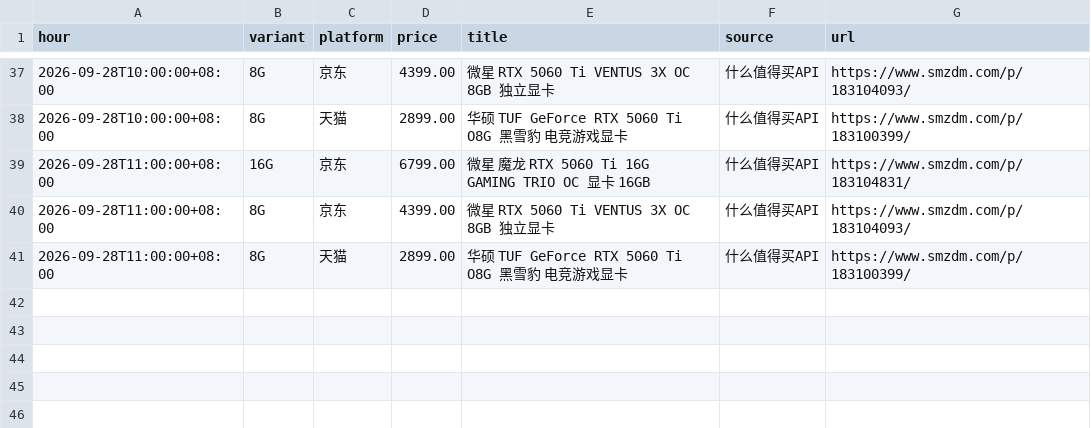
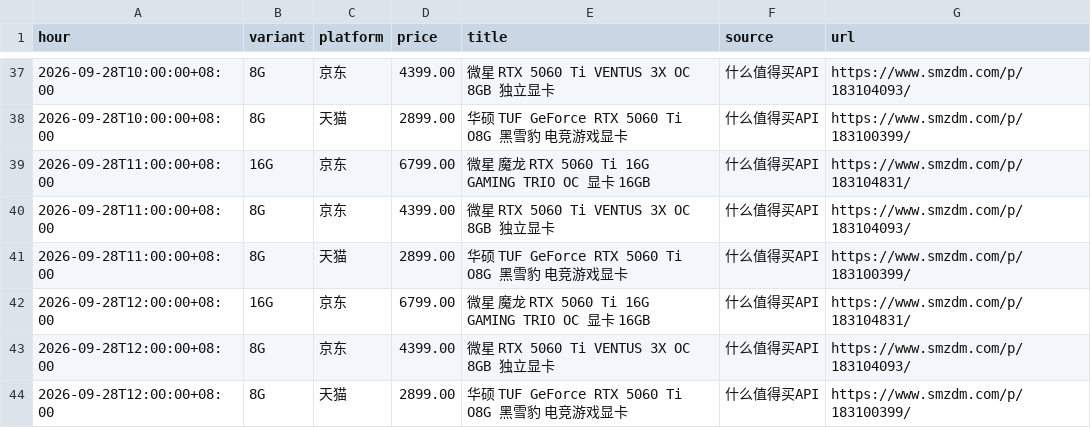
Before and after one commit to skk15857411020/5060TI, a CSV file: docs/hourly_min.csv, drawn as a sheet; only a part is shown, gaps mark what is left out.

```diff
--- a/docs/hourly_min.csv
+++ b/docs/hourly_min.csv
@@ -41 +41,4 @@ hour,variant,platform,price,title,source,url
 2026-09-28T11:00:00+08:00,8G,天猫,2899.00,华硕 TUF GeForce RTX 5060 Ti O8G 黑雪豹 电竞游戏显卡,什么值得买API,https://www.smzdm.com/p/183100399/
+2026-09-28T12:00:00+08:00,16G,京东,6799.00,微星 魔龙 RTX 5060 Ti 16G GAMING TRIO OC 显卡 16GB,什么值得买API,https://www.smzdm.com/p/183104831/
+2026-09-28T12:00:00+08:00,8G,京东,4399.00,微星 RTX 5060 Ti VENTUS 3X OC 8GB 独立显卡,什么值得买API,https://www.smzdm.com/p/183104093/
+2026-09-28T12:00:00+08:00,8G,天猫,2899.00,华硕 TUF GeForce RTX 5060 Ti O8G 黑雪豹 电竞游戏显卡,什么值得买API,https://www.smzdm.com/p/183100399/
```
Also changed, not shown: 2 other files.
